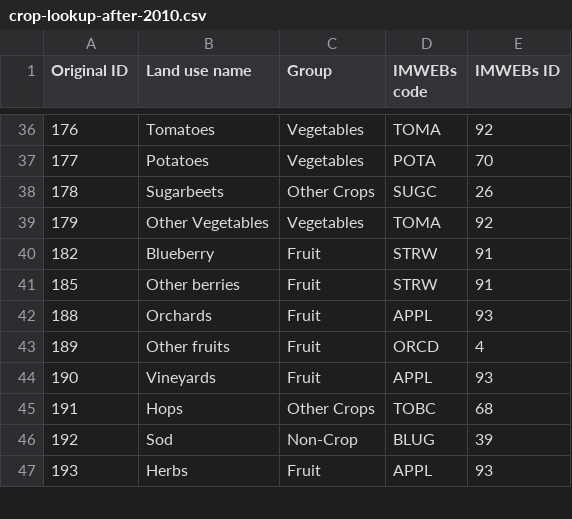
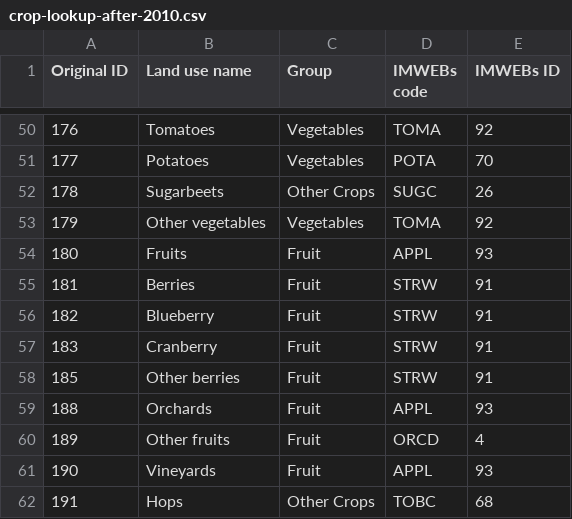
Before and after one commit to hawklorry/imWEBs-Python, a CSV file: imWEBs/bmp/crop_rotation/crop-lookup-after-2010.csv, drawn as a sheet; only a part is shown, gaps mark what is left out; the shorter side is filled out with more unchanged rows; the diff covers the shown part only.

```diff
--- a/imWEBs/bmp/crop_rotation/crop-lookup-after-2010.csv
+++ b/imWEBs/bmp/crop_rotation/crop-lookup-after-2010.csv
@@ -38,4 +52,7 @@ Original ID,Land use name,Group,IMWEBs code,IMWEBs ID
 178,Sugarbeets,Other Crops,SUGC,26
-179,Other Vegetables,Vegetables,TOMA,92
+179,Other vegetables,Vegetables,TOMA,92
+180,Fruits,Fruit,APPL,93
+181,Berries,Fruit,STRW,91
 182,Blueberry,Fruit,STRW,91
+183,Cranberry,Fruit,STRW,91
 185,Other berries,Fruit,STRW,91
```
Also changed, not shown: 16 added rows and 18 edited cells elsewhere in this file.
